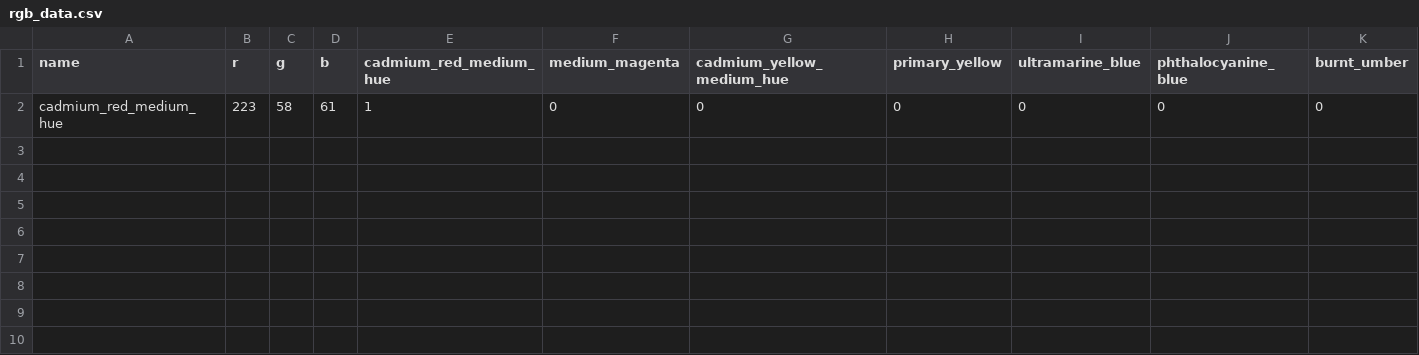
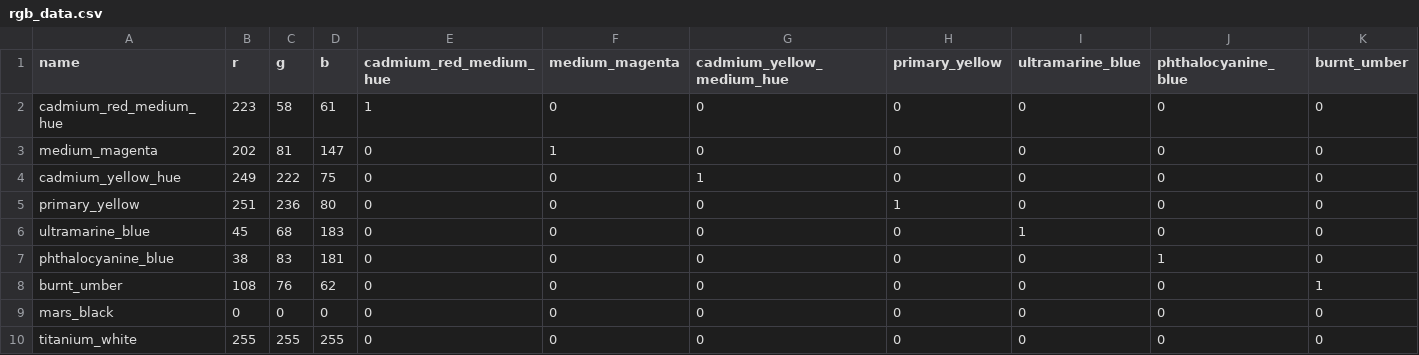
Before and after one commit to areebairfan08/PigmentML, a CSV file: data/rgb_data.csv, drawn as a sheet; only a part is shown; rows hold the shown columns only; the diff names each change by its address in the sheet, - before the commit and + after, or states it on an @@ line.

Commit message:
added data for minimum color pallete

```diff
--- a/data/rgb_data.csv
+++ b/data/rgb_data.csv
+row 3: medium_magenta | 202 | 81 | 147 | 0 | 1 | 0 | 0 | 0 | 0 | 0
+row 4: cadmium_yellow_hue | 249 | 222 | 75 | 0 | 0 | 1 | 0 | 0 | 0 | 0
+row 5: primary_yellow | 251 | 236 | 80 | 0 | 0 | 0 | 1 | 0 | 0 | 0
+row 6: ultramarine_blue | 45 | 68 | 183 | 0 | 0 | 0 | 0 | 1 | 0 | 0
+row 7: phthalocyanine_blue | 38 | 83 | 181 | 0 | 0 | 0 | 0 | 0 | 1 | 0
+row 8: burnt_umber | 108 | 76 | 62 | 0 | 0 | 0 | 0 | 0 | 0 | 1
+row 9: mars_black | 0 | 0 | 0 | 0 | 0 | 0 | 0 | 0 | 0 | 0
+row 10: titanium_white | 255 | 255 | 255 | 0 | 0 | 0 | 0 | 0 | 0 | 0
```
